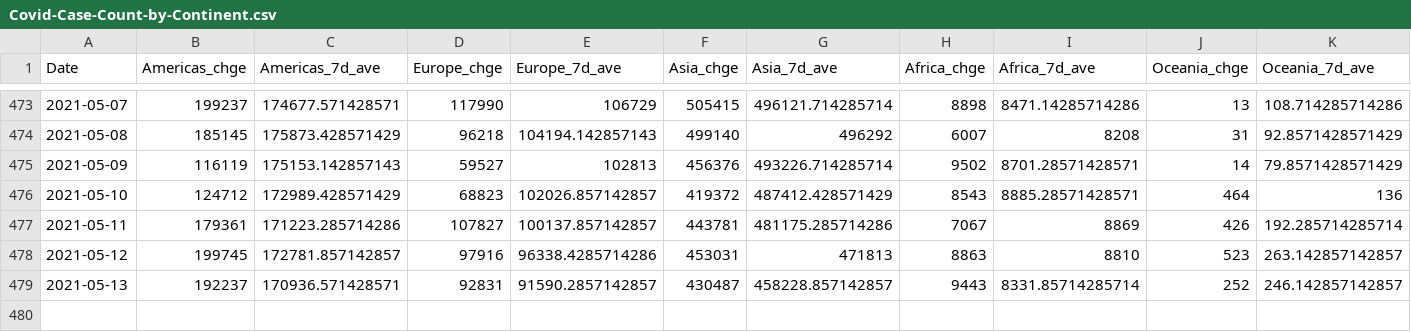
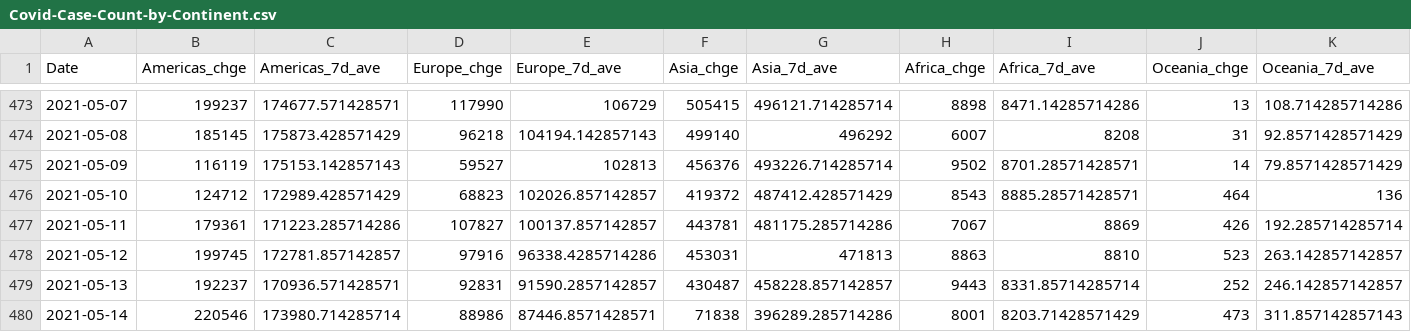
Before and after one commit to Robert-Rennie/Covid-Case-Count-Change-by-Continent, a CSV file: data/Covid-Case-Count-by-Continent.csv, drawn as a sheet; only a part is shown, gaps mark what is left out; rows hold the shown columns only; the diff names each change by its address in the sheet, - before the commit and + after, or states it on an @@ line.

Commit message:
Updates

```diff
--- a/data/Covid-Case-Count-by-Continent.csv
+++ b/data/Covid-Case-Count-by-Continent.csv
+row 480: 2021-05-14 | 220546 | 173980.714285714 | 88986 | 87446.8571428571 | 71838 | 396289.285714286 | 8001 | 8203.71428571429 | 473 | 311.857142857143
```
